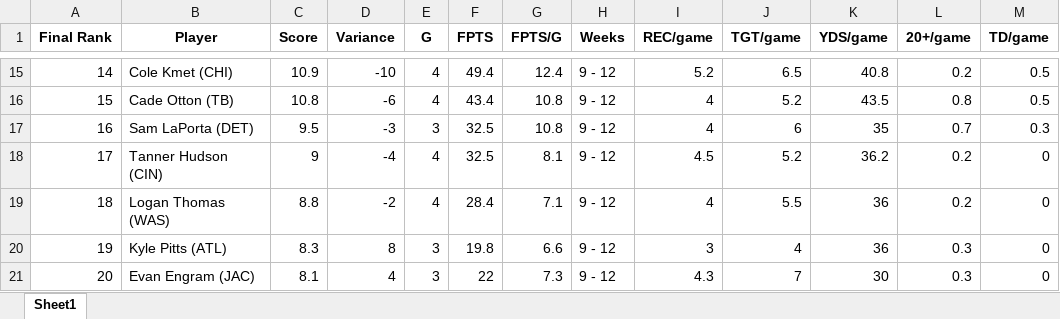
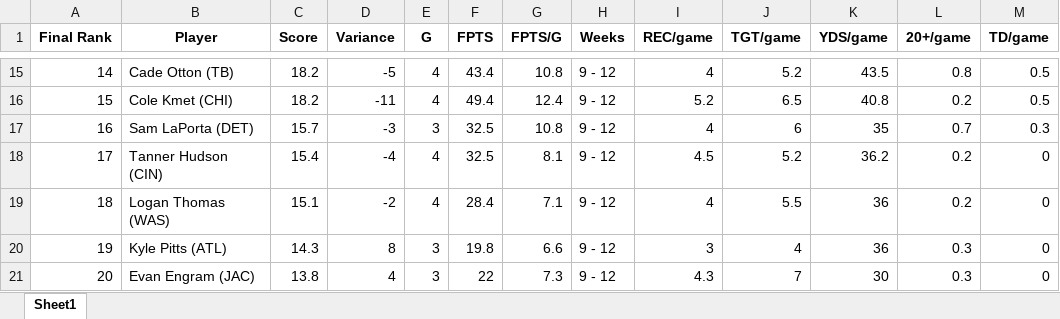
Before and after one commit to meltangonan/fantasy-football, an Excel workbook: TE/TE_Analysis.xlsx, sheet Sheet1, drawn as a sheet; only a part is shown, gaps mark what is left out; values as stored, in another font and other column widths than the file's, no borders; the diff covers the shown part only; the diff names each change by its address in the sheet, - before the commit and + after, or states it on an @@ line.

```diff
--- a/TE/TE_Analysis.xlsx (sheet Sheet1)
+++ b/TE/TE_Analysis.xlsx (sheet Sheet1)
-B15 (Player): Cole Kmet (CHI)
+B15 (Player): Cade Otton (TB)
-C15 (Score): 10.9
+C15 (Score): 18.2
-D15 (Variance): -10
+D15 (Variance): -5
-F15 (FPTS): 49.4
+F15 (FPTS): 43.4
-G15 (FPTS/G): 12.4
+G15 (FPTS/G): 10.8
-I15 (REC/game): 5.2
+I15 (REC/game): 4
-J15 (TGT/game): 6.5
+J15 (TGT/game): 5.2
-K15 (YDS/game): 40.8
+K15 (YDS/game): 43.5
-L15 (20+/game): 0.2
+L15 (20+/game): 0.8
-B16 (Player): Cade Otton (TB)
+B16 (Player): Cole Kmet (CHI)
-C16 (Score): 10.8
+C16 (Score): 18.2
-D16 (Variance): -6
+D16 (Variance): -11
-F16 (FPTS): 43.4
+F16 (FPTS): 49.4
-G16 (FPTS/G): 10.8
+G16 (FPTS/G): 12.4
-I16 (REC/game): 4
+I16 (REC/game): 5.2
-J16 (TGT/game): 5.2
+J16 (TGT/game): 6.5
-K16 (YDS/game): 43.5
+K16 (YDS/game): 40.8
-L16 (20+/game): 0.8
+L16 (20+/game): 0.2
-C17 (Score): 9.5
+C17 (Score): 15.7
-C18 (Score): 9
+C18 (Score): 15.4
-C19 (Score): 8.8
+C19 (Score): 15.1
-C20 (Score): 8.3
+C20 (Score): 14.3
-C21 (Score): 8.1
+C21 (Score): 13.8
```
Also changed, not shown: 366 edited cells elsewhere in this sheet, WR/WR_Analysis.xlsx, 2 other files.
